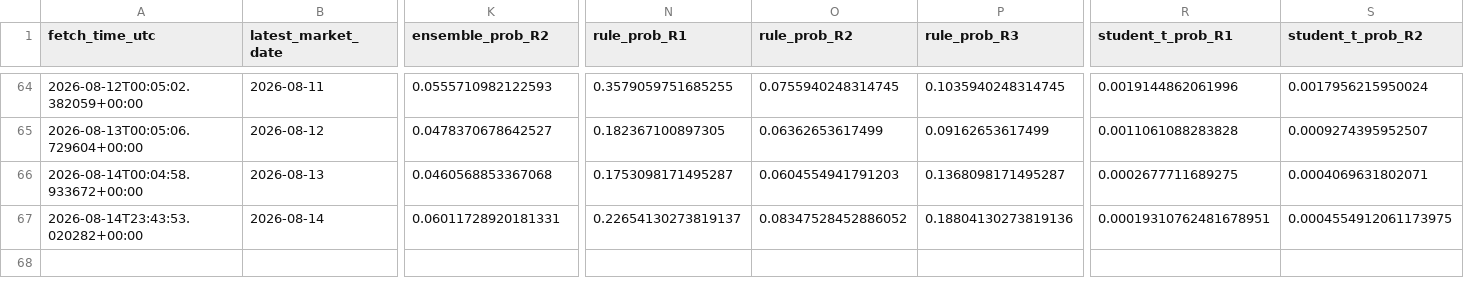
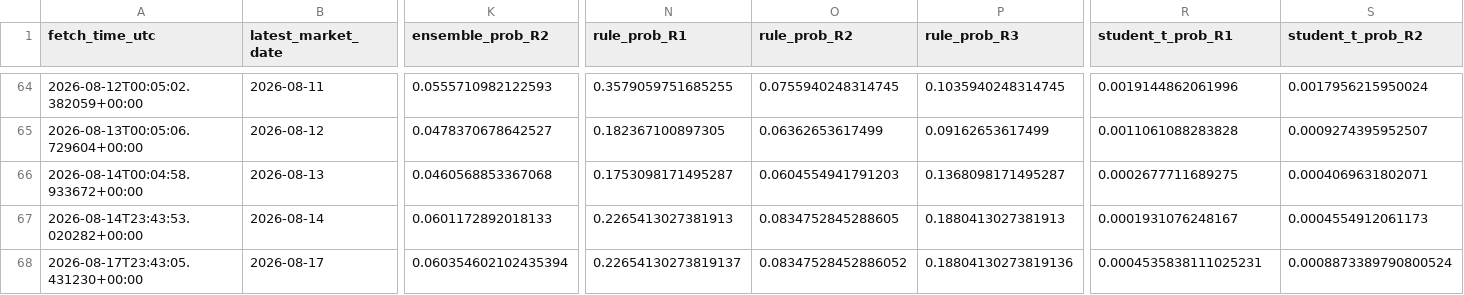
Before and after one commit to harryz77-ai/macro-regime-experiment-v2, a CSV file: data/history.csv, drawn as a sheet; only a part is shown, gaps mark what is left out; rows hold the shown columns only; the diff names each change by its address in the sheet, - before the commit and + after, or states it on an @@ line.

```diff
--- a/data/history.csv
+++ b/data/history.csv
-K67 (ensemble_prob_R2): 0.06011728920181331
+K67 (ensemble_prob_R2): 0.0601172892018133
-N67 (rule_prob_R1): 0.22654130273819137
+N67 (rule_prob_R1): 0.2265413027381913
-O67 (rule_prob_R2): 0.08347528452886052
+O67 (rule_prob_R2): 0.0834752845288605
-P67 (rule_prob_R3): 0.18804130273819136
+P67 (rule_prob_R3): 0.1880413027381913
-R67 (student_t_prob_R1): 0.00019310762481678951
+R67 (student_t_prob_R1): 0.0001931076248167
-S67 (student_t_prob_R2): 0.0004554912061173975
+S67 (student_t_prob_R2): 0.0004554912061173
+row 68: 2026-08-17T23:43:05.431230+00:00 | 2026-08-17 | 0.060354602102435394 | 0.22654130273819137 | 0.08347528452886052 | 0.18804130273819136 | 0.0004535838111025231 | 0.0008873389790800524
```
Also changed, not shown: 2 other files.
